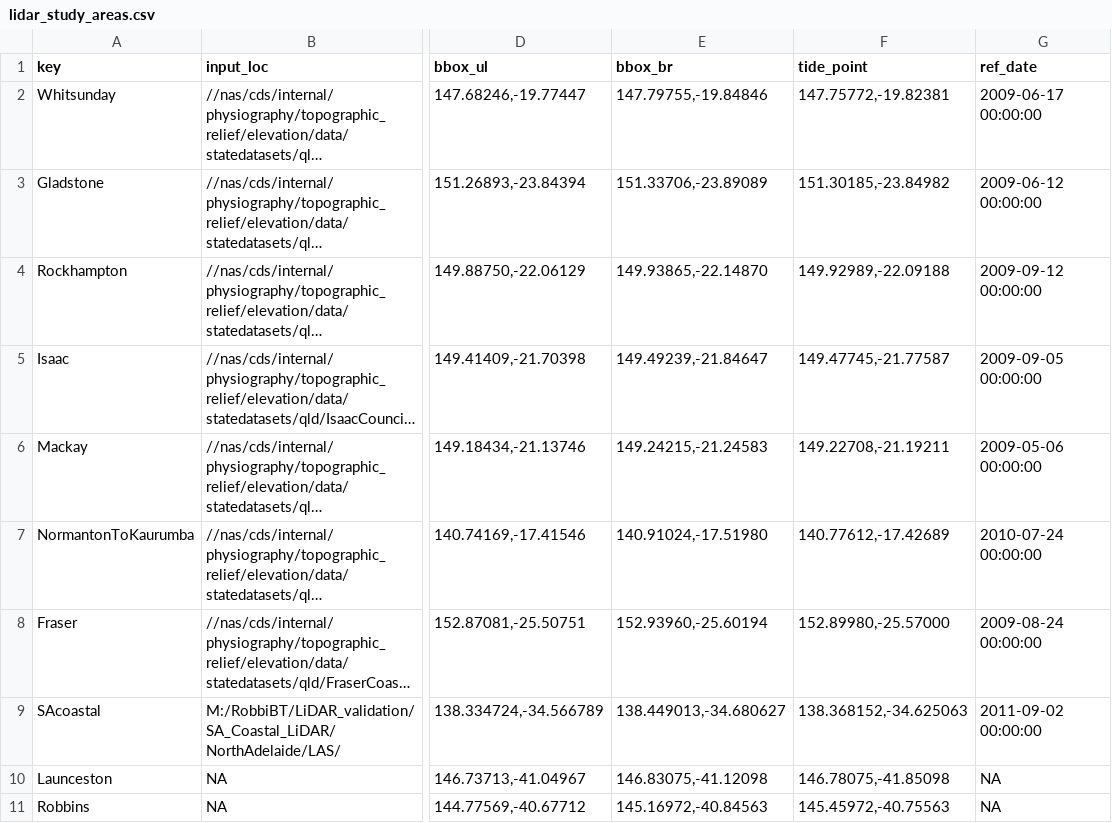
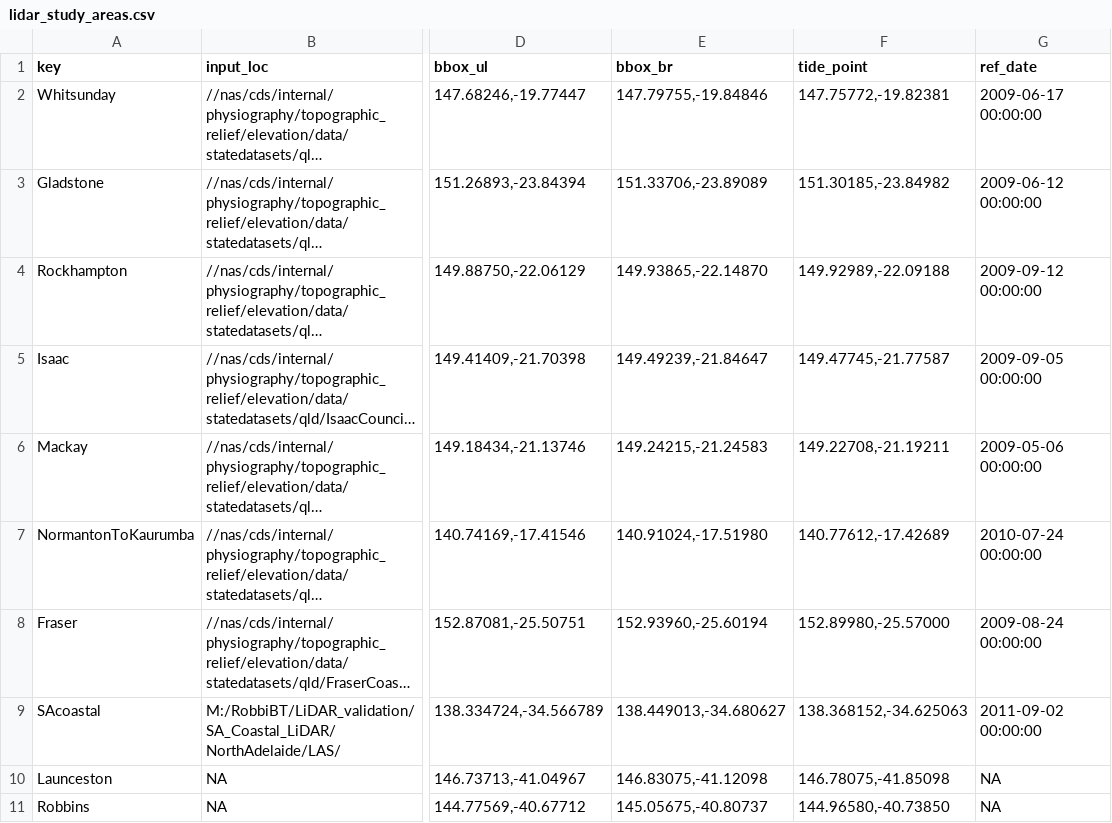
Before and after one commit to robbibt/nidem_visualisations, a CSV file: lidar_study_areas.csv, drawn as a sheet; only a part is shown, gaps mark what is left out; long unchanged cells end in …; the diff names each change by its address in the sheet, - before the commit and + after, or states it on an @@ line.

Commit message:
Make Robbins site similar in size to other areas

```diff
--- a/lidar_study_areas.csv
+++ b/lidar_study_areas.csv
-E11 (bbox_br): 145.16972,-40.84563
+E11 (bbox_br): 145.05675,-40.80737
-F11 (tide_point): 145.45972,-40.75563
+F11 (tide_point): 144.96580,-40.73850
```
